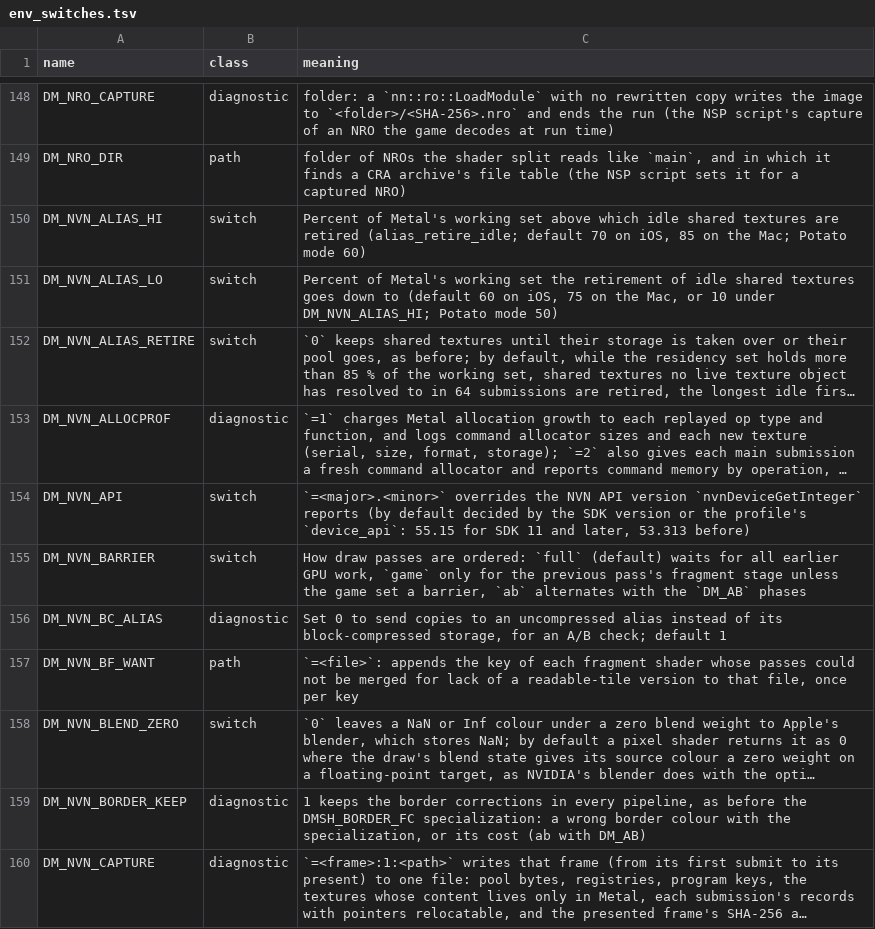
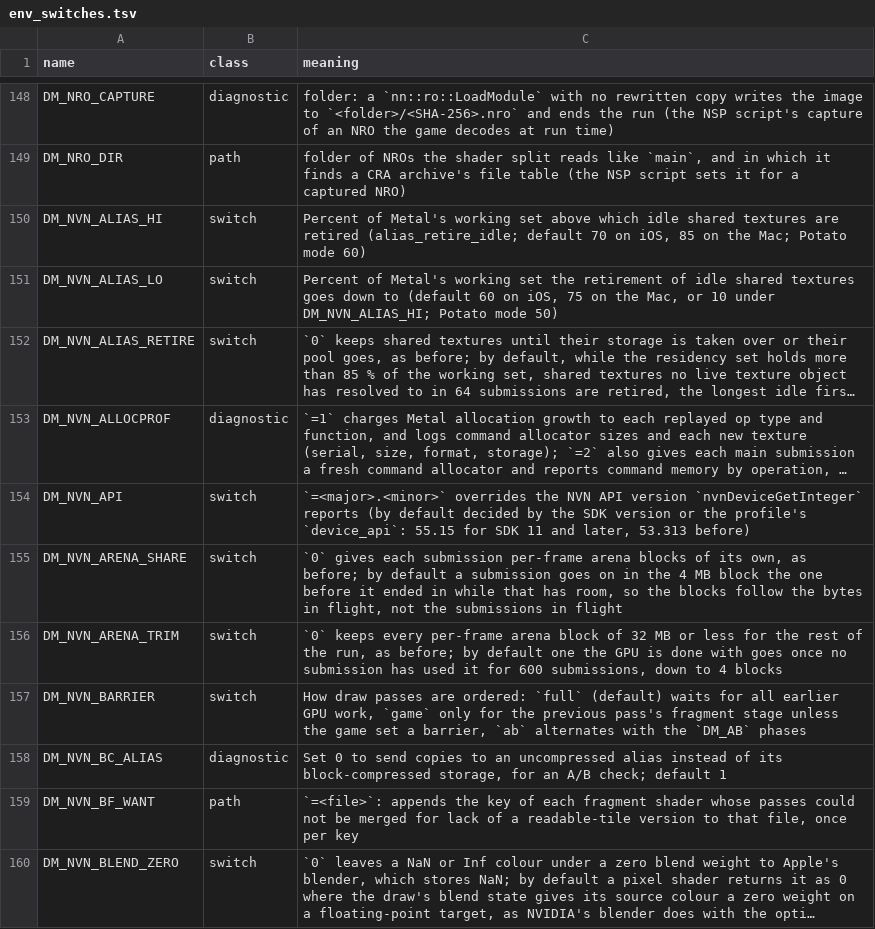
Before and after one commit to dsi-hub/nxnative, a TSV file: docs/env_switches.tsv, drawn as a sheet; only a part is shown, gaps mark what is left out; the shorter side is filled out with more unchanged rows; long unchanged cells end in …; the diff names each change by its address in the sheet, - before the commit and + after, or states it on an @@ line.

Commit message:
nvn/arena: share submission tails and retire idle blocks (PR #2862)
Let consecutive submissions append to unused arena tails, retaining each
block through its latest writer's fence. Prefer the smallest completed
block and the most recently used equal-sized block so peak allocations
can age out. Retire ordinary blocks above four after 600 idle submissions,
while preserving the existing large-scratch retirement policy.

Shader argument caches borrow their buffers from the owning arena rather
than pinning scratch for shaders no longer drawn. Check the pass before
accessing a cached buffer. Count all idle releases and publish atomic
arena diagnostics. Preserve current main's arena_take address contract;
the duplicate PR address fix is already covered by 44d67fbe/1073e98b.

On Apple M4 Pro, macOS 27.2.1, NieR 1.0.3's opening-flight route against
b04c42b0: the unobscured baseline retains 24 blocks (96 MB), both candidates
two (8 MB). GPU allocated at frame 12300 falls 2401 -> 2313 MB; peak
footprint 2316 -> 2228/2225 MB, with 59.9 fps throughout the clean runs.
The full regression exits 0: CHANGED only for moving ships, below the
baseline screenshot variation. A covered baseline and an interrupted
overlapping measurement are documented separately from the memory claim.
Isaac was skipped at the user's request; no iPhone run.

Allocator GPU tests pass 25/25/22/20 checks; argument-generation tests pass
42 checks. Restoring strong shader ownership fails the physical-retirement
assertion in an isolated negative test. Docs and environment-switch checks
pass, and LLVM 23.1.5 reports no new lint findings. Final standards and spec
reviews found no remaining issues.

Co-authored-by: Oliver Ames <7366664+oliverames@users.noreply.github.com>
Co-authored-by: kenCalx <105067885+kencalx@users.noreply.github.com>

(cherry picked from commit 3fe574dfe, nxnative main; merged by hand onto HookLink X1, which lacks 44d67fbeb / 1073e98b2: encode_args_ keeps this tree's reuse test with the pass checked before the borrowed buffer, and t_arena_trim takes this tree's arena_alloc)

```diff
--- a/docs/env_switches.tsv
+++ b/docs/env_switches.tsv
+row 155: DM_NVN_ARENA_SHARE | switch | `0` gives each submission per-frame arena blocks of its own, as before; by default a submission goes on in the 4 MB block the one before it ended in while that has room, so the blocks follow the bytes in flight, not the submissions in flight
+row 156: DM_NVN_ARENA_TRIM | switch | `0` keeps every per-frame arena block of 32 MB or less for the rest of the run, as before; by default one the GPU is done with goes once no submission has used it for 600 submissions, down to 4 blocks
```
Also changed, not shown: 6 other files.
